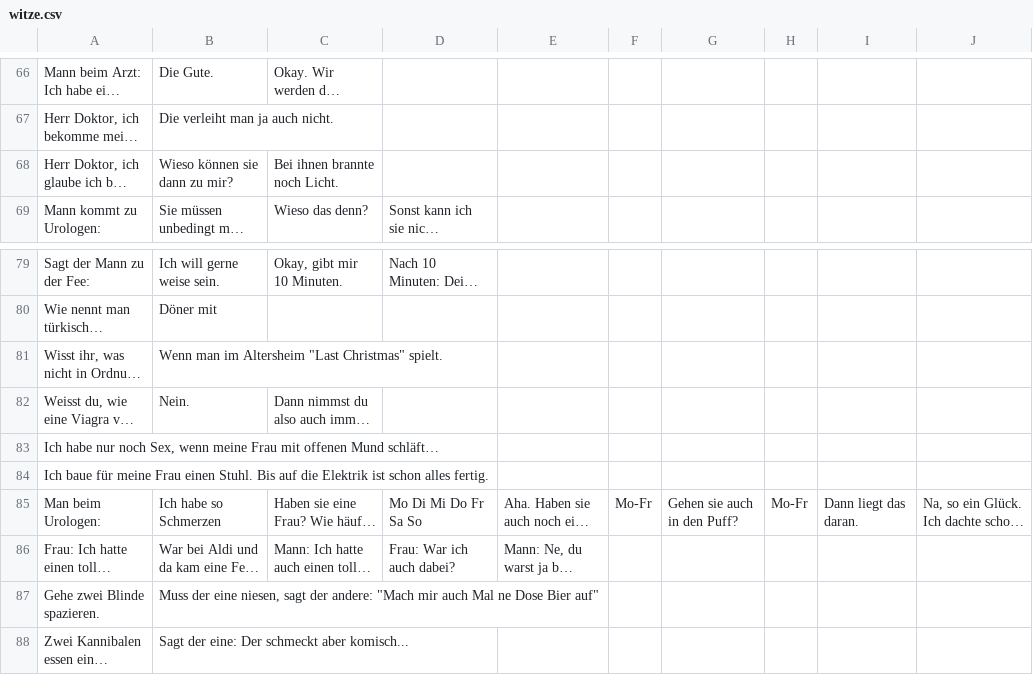
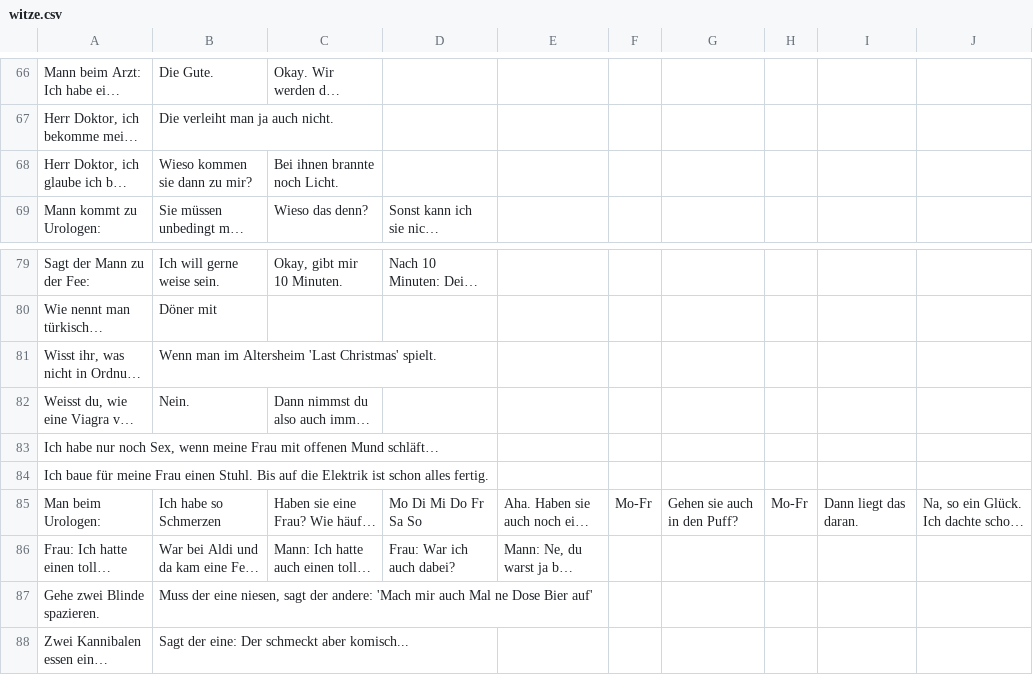
Before and after one commit to Schro209/Say, a CSV file: witze.csv, drawn as a sheet; only a part is shown, gaps mark what is left out; long unchanged cells end in …; the diff names each change by its address in the sheet, - before the commit and + after, or states it on an @@ line.

Commit message:
Add files via upload

```diff
--- a/witze.csv
+++ b/witze.csv
-B68: Wieso können sie dann zu mir?
+B68: Wieso kommen sie dann zu mir?
-B81: …im Altersheim "Last Christmas" spielt.
+B81: …im Altersheim 'Last Christmas' spielt.
-B87: …der andere: "Mach mir auch Mal ne Dose Bier auf"
+B87: …der andere: 'Mach mir auch Mal ne Dose Bier auf'
```
